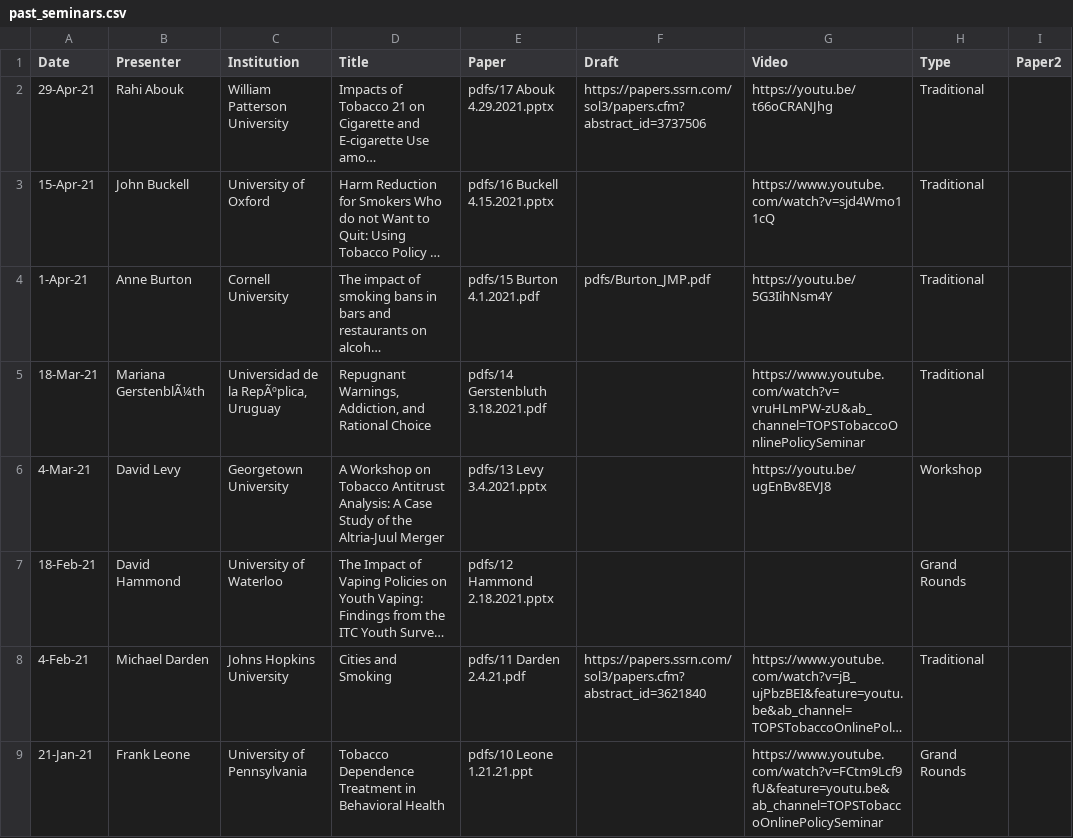
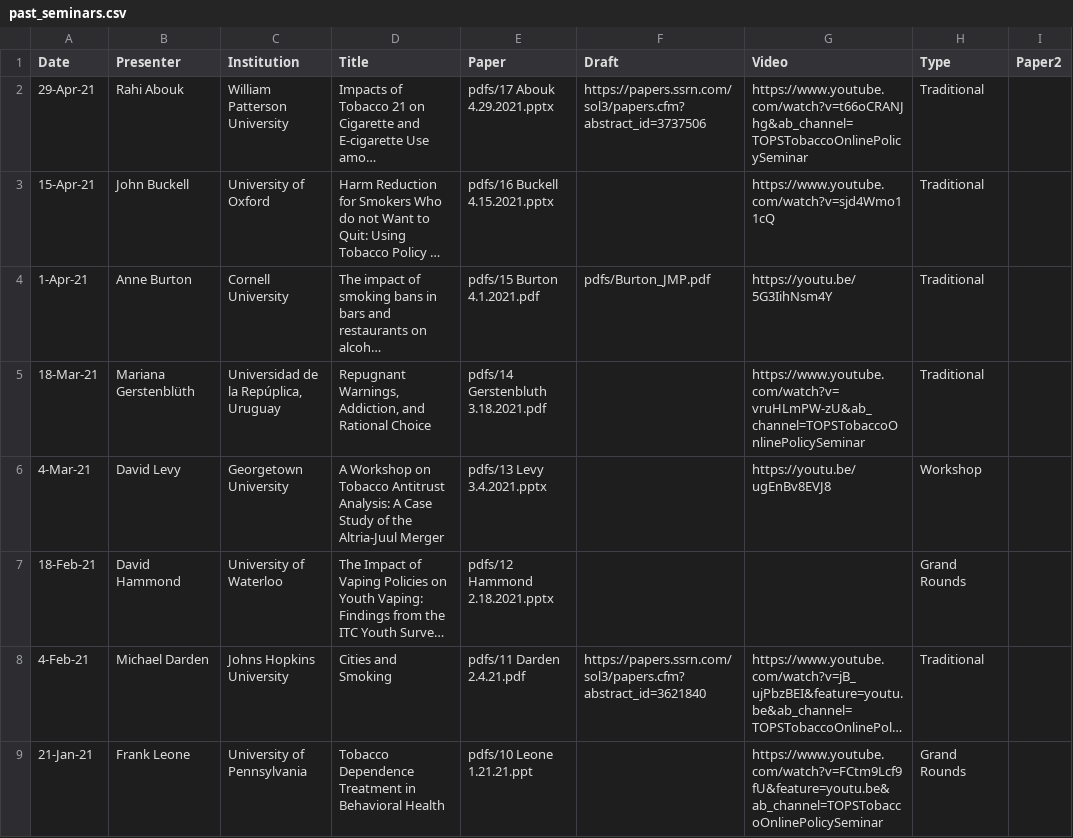
Before and after one commit to ernbilen/test_website_tops, a CSV file: _data/past_seminars.csv, drawn as a sheet; only a part is shown; long unchanged cells end in …; the diff names each change by its address in the sheet, - before the commit and + after, or states it on an @@ line.

Commit message:
Update past_seminars.csv

```diff
--- a/_data/past_seminars.csv
+++ b/_data/past_seminars.csv
-G2 (Video): https://youtu.be/t66oCRANJhg
+G2 (Video): https://www.youtube.com/watch?v=t66oCRANJhg&ab_channel=TOPSTobaccoOnlinePolicySeminar
-B5 (Presenter): Mariana GerstenblÃ¼th
+B5 (Presenter): Mariana Gerstenblüth
-C5 (Institution): Universidad de la RepÃºplica, Uruguay
+C5 (Institution): Universidad de la Repúplica, Uruguay
```
